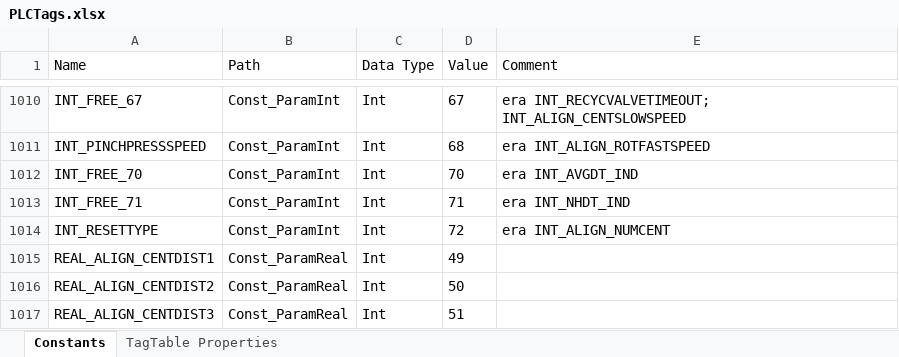
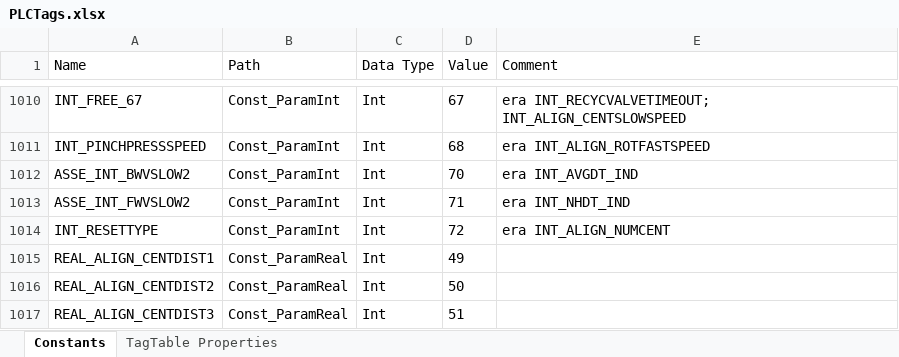
Before and after one commit to ITKewai/PGS-X-F, an Excel workbook: tia_exports/0_25_50_0/PLCTags.xlsx, sheet Constants, drawn as a sheet; only a part is shown, gaps mark what is left out; values as stored, in another font and other column widths than the file's, no borders; the diff names each change by its address in the sheet, - before the commit and + after, or states it on an @@ line.

Commit message:
Update PLCTags.xlsx

```diff
--- a/tia_exports/0_25_50_0/PLCTags.xlsx (sheet Constants)
+++ b/tia_exports/0_25_50_0/PLCTags.xlsx (sheet Constants)
-A1012 (Name): INT_FREE_70
+A1012 (Name): ASSE_INT_BWVSLOW2
-A1013 (Name): INT_FREE_71
+A1013 (Name): ASSE_INT_FWVSLOW2
```
